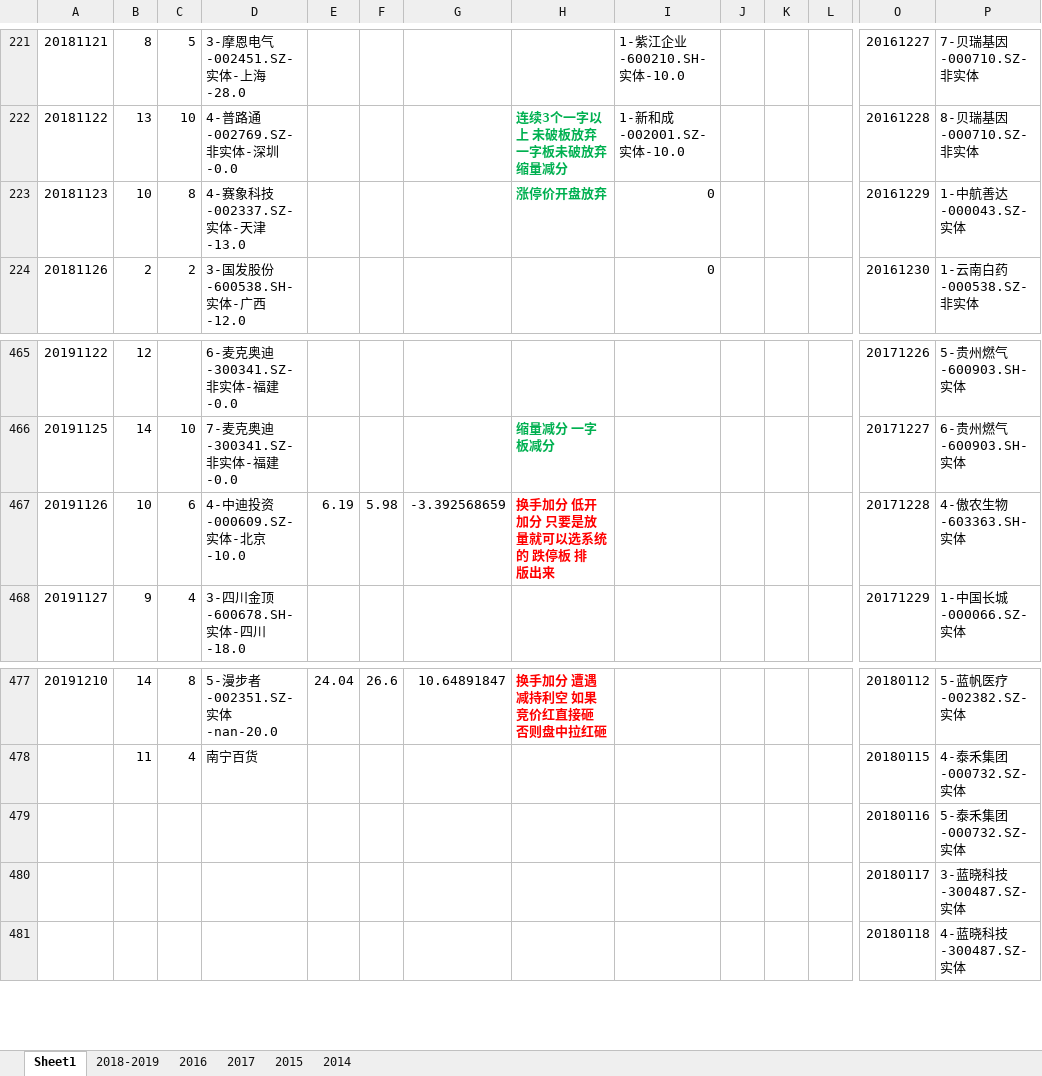
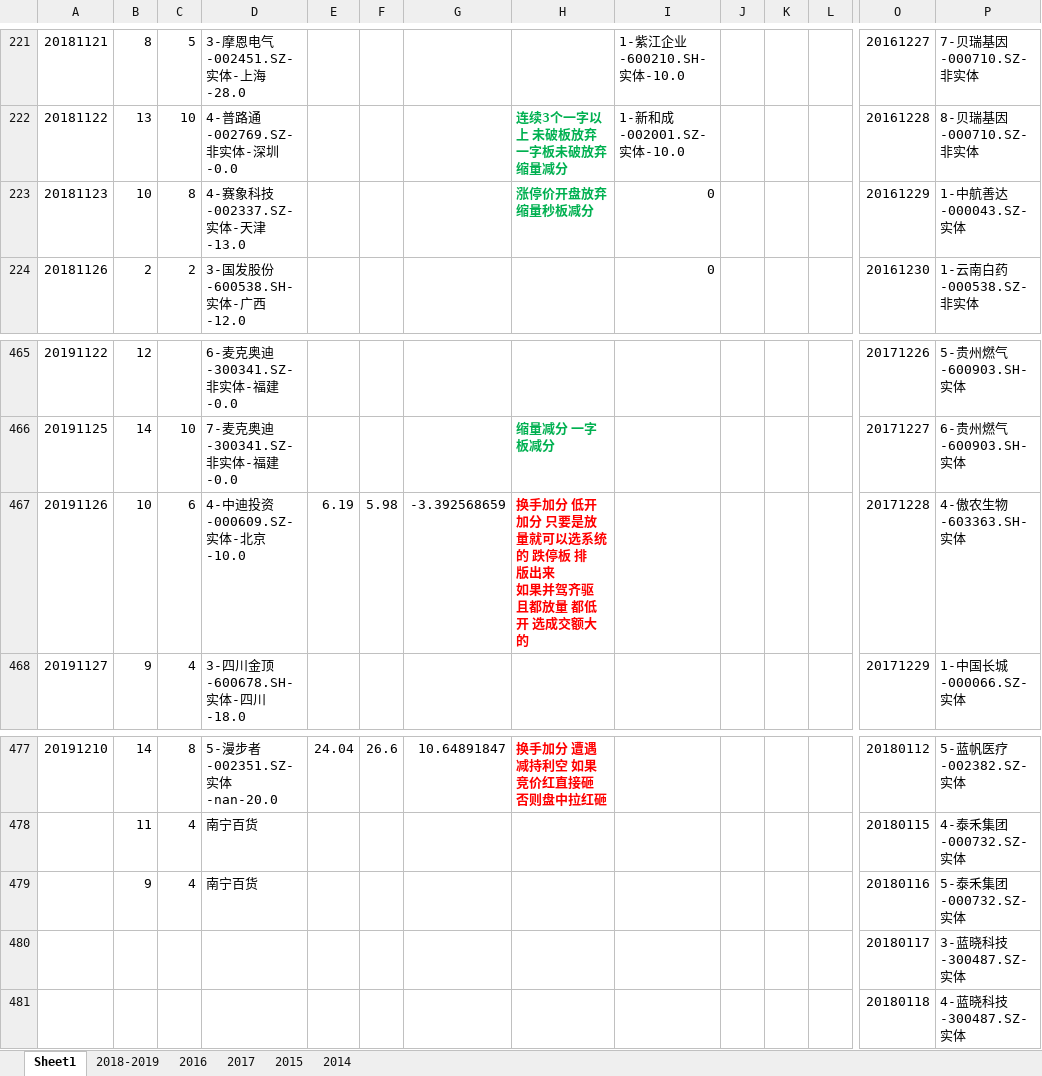
Before and after one commit to kweitan/myFinance, an Excel workbook: src/main/resources/static/xls/TT.xlsx, sheet Sheet1, drawn as a sheet; only a part is shown, gaps mark what is left out; values as stored, in another font and other column widths than the file's, no borders; conditional formats not drawn; removed rows and columns are numbered as before the commit, all else as after; rows hold the shown columns only; ↵ is a line break in a cell; the diff names each change by its address in the sheet, - before the commit and + after, or states it on an @@ line.

Commit message:
latest

```diff
--- a/src/main/resources/static/xls/TT.xlsx (sheet Sheet1)
+++ b/src/main/resources/static/xls/TT.xlsx (sheet Sheet1)
-H223: 涨停价开盘放弃
+H223: 涨停价开盘放弃 缩量秒板减分
-H467: 换手加分 低开加分 只要是放量就可以选系统的 跌停板 排版出来
+H467: 换手加分 低开加分 只要是放量就可以选系统的 跌停板 排版出来 ↵ 如果并驾齐驱 且都放量 都低开 选成交额大的
-row 479:  |  |  |  |  |  |  |  |  |  |  |  | 20180116 | 5-泰禾集团-000732.SZ-实体
+row 479:  | 9 | 4 | 南宁百货 |  |  |  |  |  |  |  |  | 20180116 | 5-泰禾集团-000732.SZ-实体
```
